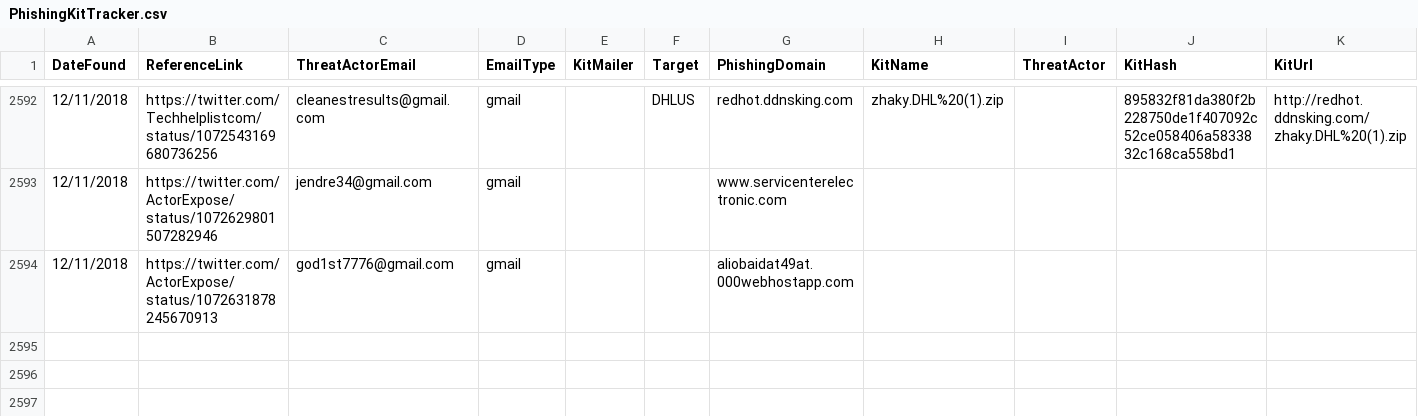
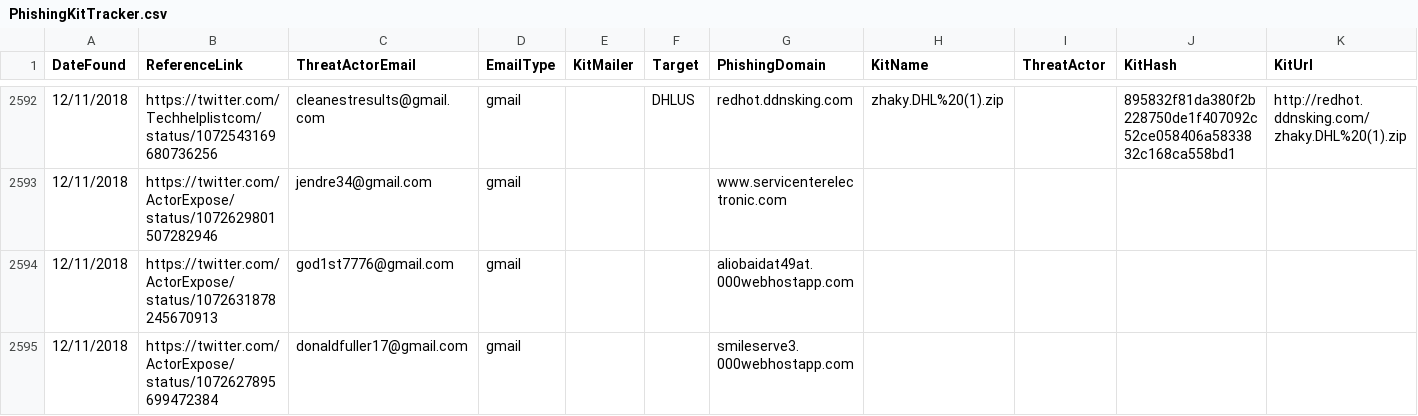
Before and after one commit to neonprimetime/PhishingKitTracker, a CSV file: PhishingKitTracker.csv, drawn as a sheet; only a part is shown, gaps mark what is left out.

Commit message:
1 from ActorExpose
1 from ActorExpose

```diff
--- a/PhishingKitTracker.csv
+++ b/PhishingKitTracker.csv
@@ -2594 +2594,2 @@ DateFound,ReferenceLink,ThreatActorEmail,EmailType,KitMailer,Target,PhishingDoma
 12/11/2018,https://twitter.com/ActorExpose/status/1072631878245670913,god1st7776@gmail.com,gmail,,,aliobaidat49at.000webhostapp.com,,,,
+12/11/2018,https://twitter.com/ActorExpose/status/1072627895699472384,donaldfuller17@gmail.com,gmail,,,smileserve3.000webhostapp.com,,,,
```
